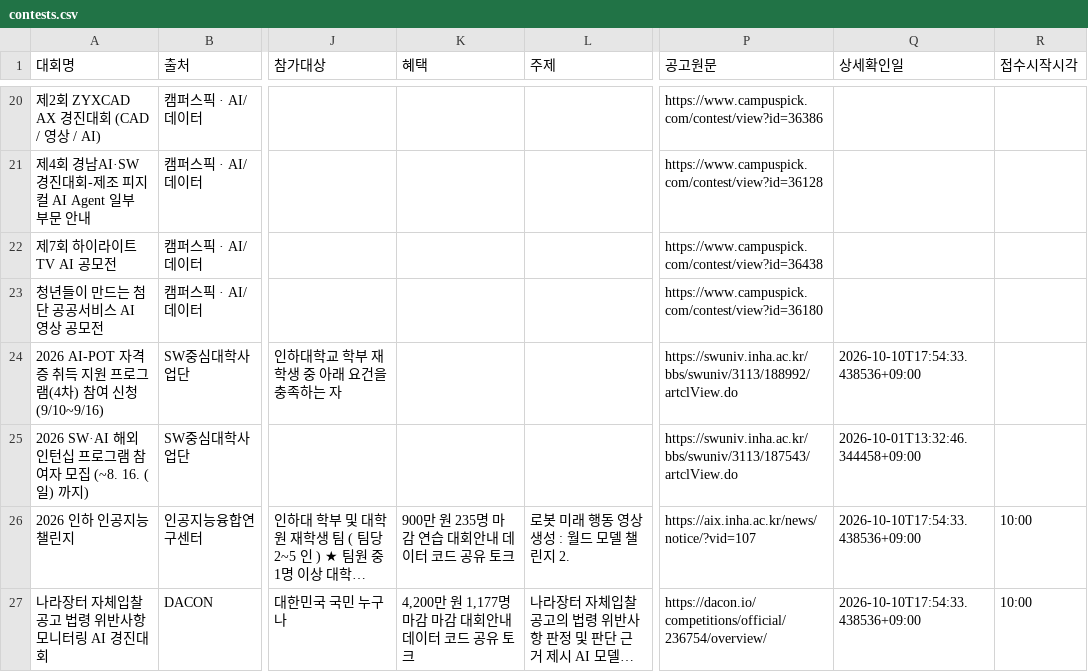
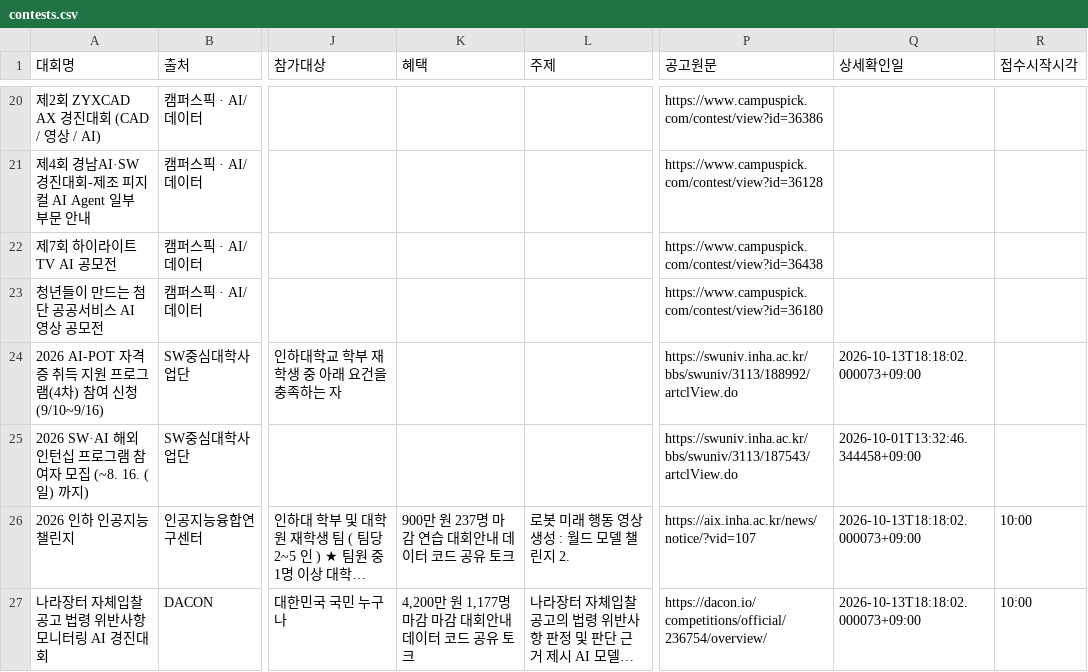
Before and after one commit to uiseokys/inha-contest-alert, a CSV file: site/contests.csv, drawn as a sheet; only a part is shown, gaps mark what is left out; long unchanged cells end in …; the diff covers the shown part only; the diff names each change by its address in the sheet, - before the commit and + after, or states it on an @@ line.

```diff
--- a/site/contests.csv
+++ b/site/contests.csv
-Q24 (상세확인일): 2026-10-10T17:54:33.438536+09:00
+Q24 (상세확인일): 2026-10-13T18:18:02.000073+09:00
-K26 (혜택): 900만 원 235명 마감 연습 대회안내 데이터 코드 공유 토크
+K26 (혜택): 900만 원 237명 마감 연습 대회안내 데이터 코드 공유 토크
-Q26:Q27 (상세확인일): 2026-10-10T17:54:33.438536+09:00
+Q26:Q27 (상세확인일): 2026-10-13T18:18:02.000073+09:00
```
Also changed, not shown: 9 edited cells elsewhere in this file, 6 other files.
